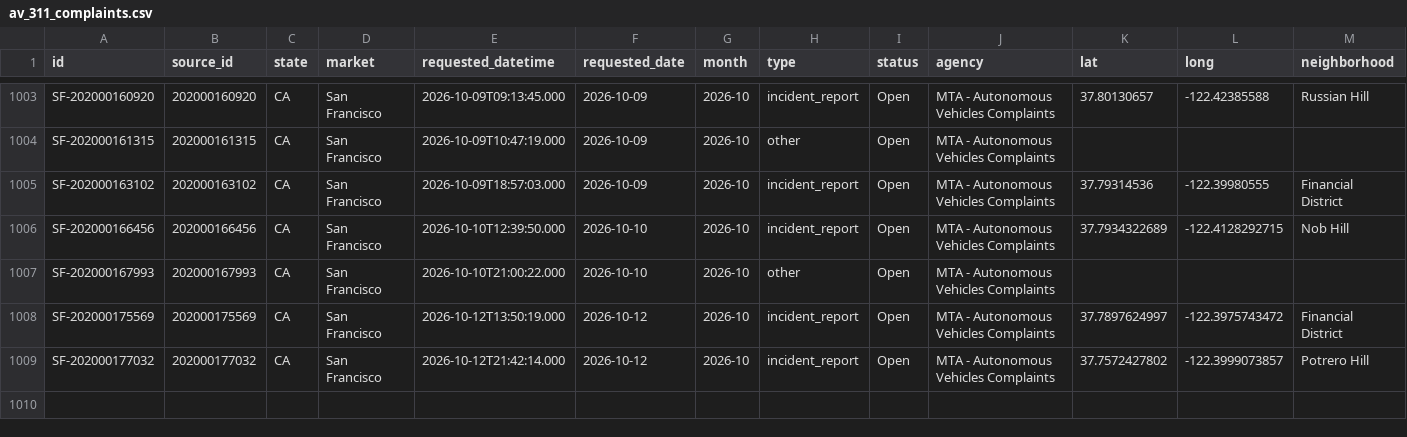
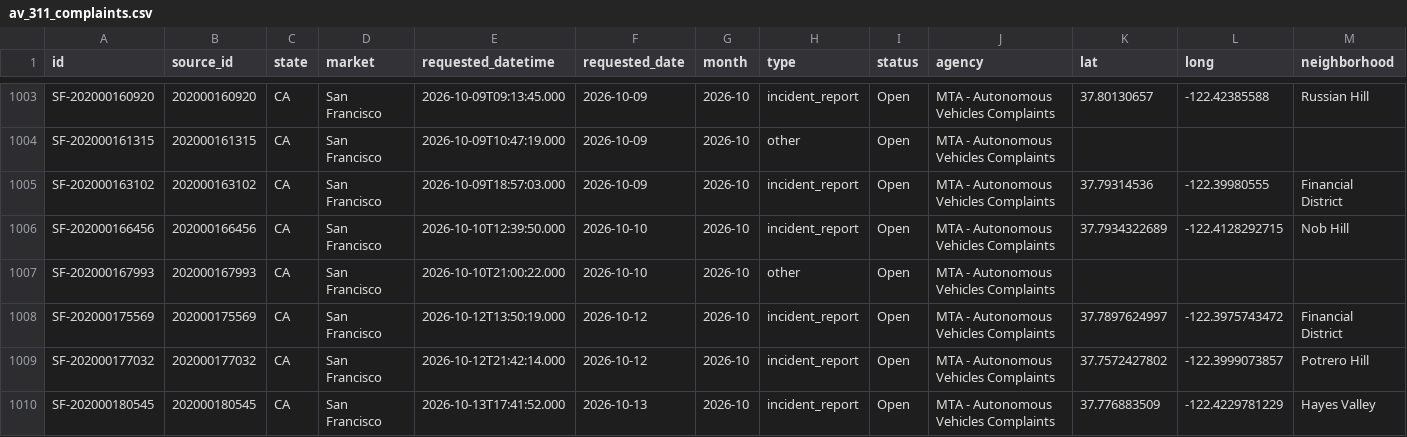
Before and after one commit to av-observatory/av-observatory-web, a CSV file: public/data/av_311_complaints.csv, drawn as a sheet; only a part is shown, gaps mark what is left out; rows hold the shown columns only; the diff names each change by its address in the sheet, - before the commit and + after, or states it on an @@ line.

```diff
--- a/public/data/av_311_complaints.csv
+++ b/public/data/av_311_complaints.csv
+row 1010: SF-202000180545 | 202000180545 | CA | San Francisco | 2026-10-13T17:41:52.000 | 2026-10-13 | 2026-10 | incident_report | Open | MTA - Autonomous Vehicles Complaints | 37.776883509 | -122.4229781229 | Hayes Valley
```
Also changed, not shown: public/data/av_311_complaints_monthly.csv, 1 other file.
